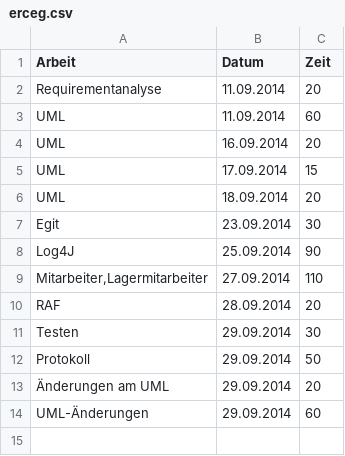
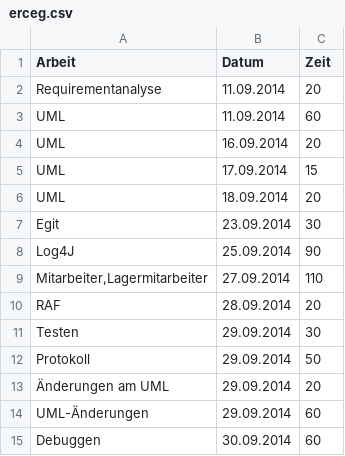
Before and after one commit to ssteinkellner/Gruppenarbeiten, a CSV file: zeitaufzeichnung/erceg.csv, drawn as a sheet; the diff names each change by its address in the sheet, - before the commit and + after, or states it on an @@ line.

```diff
--- a/zeitaufzeichnung/erceg.csv
+++ b/zeitaufzeichnung/erceg.csv
+row 15: Debuggen | 30.09.2014 | 60
```
Also changed, not shown: 1 other file.
